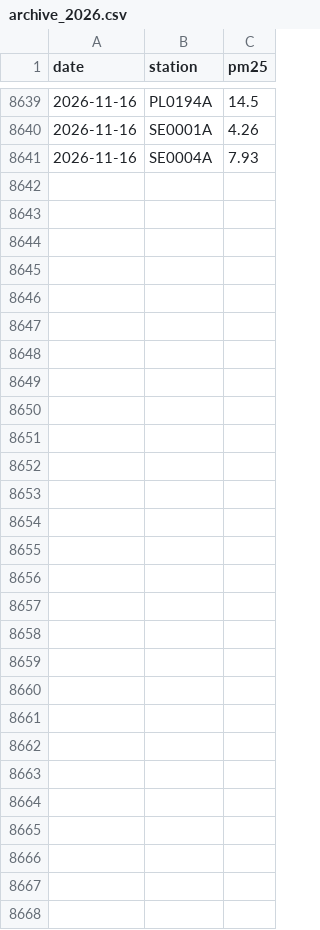
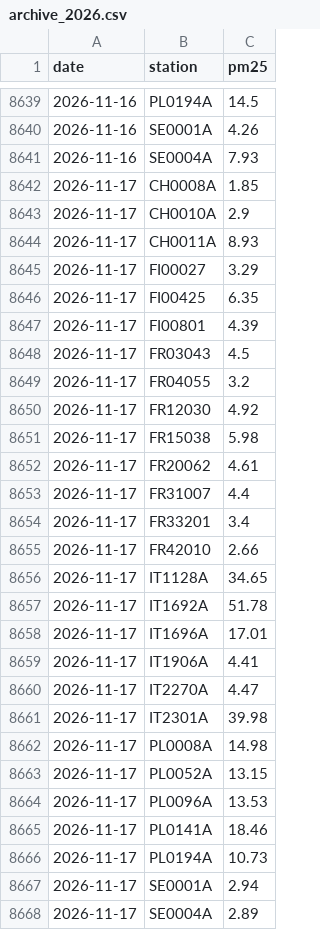
Before and after one commit to geoworldlook/air-check, a CSV file: data/forecast/archive_2026.csv, drawn as a sheet; only a part is shown, gaps mark what is left out.

```diff
--- a/data/forecast/archive_2026.csv
+++ b/data/forecast/archive_2026.csv
@@ -8641 +8641,28 @@ date,station,pm25
 2026-11-16,SE0004A,7.93
+2026-11-17,CH0008A,1.85
+2026-11-17,CH0010A,2.9
+2026-11-17,CH0011A,8.93
+2026-11-17,FI00027,3.29
+2026-11-17,FI00425,6.35
+2026-11-17,FI00801,4.39
+2026-11-17,FR03043,4.5
+2026-11-17,FR04055,3.2
+2026-11-17,FR12030,4.92
+2026-11-17,FR15038,5.98
+2026-11-17,FR20062,4.61
+2026-11-17,FR31007,4.4
+2026-11-17,FR33201,3.4
+2026-11-17,FR42010,2.66
+2026-11-17,IT1128A,34.65
+2026-11-17,IT1692A,51.78
+2026-11-17,IT1696A,17.01
+2026-11-17,IT1906A,4.41
+2026-11-17,IT2270A,4.47
+2026-11-17,IT2301A,39.98
+2026-11-17,PL0008A,14.98
+2026-11-17,PL0052A,13.15
+2026-11-17,PL0096A,13.53
+2026-11-17,PL0141A,18.46
+2026-11-17,PL0194A,10.73
+2026-11-17,SE0001A,2.94
+2026-11-17,SE0004A,2.89
```
Also changed, not shown: data/forecast/live_2026.csv, data/obs/obs_2026.csv, 4 other files.
